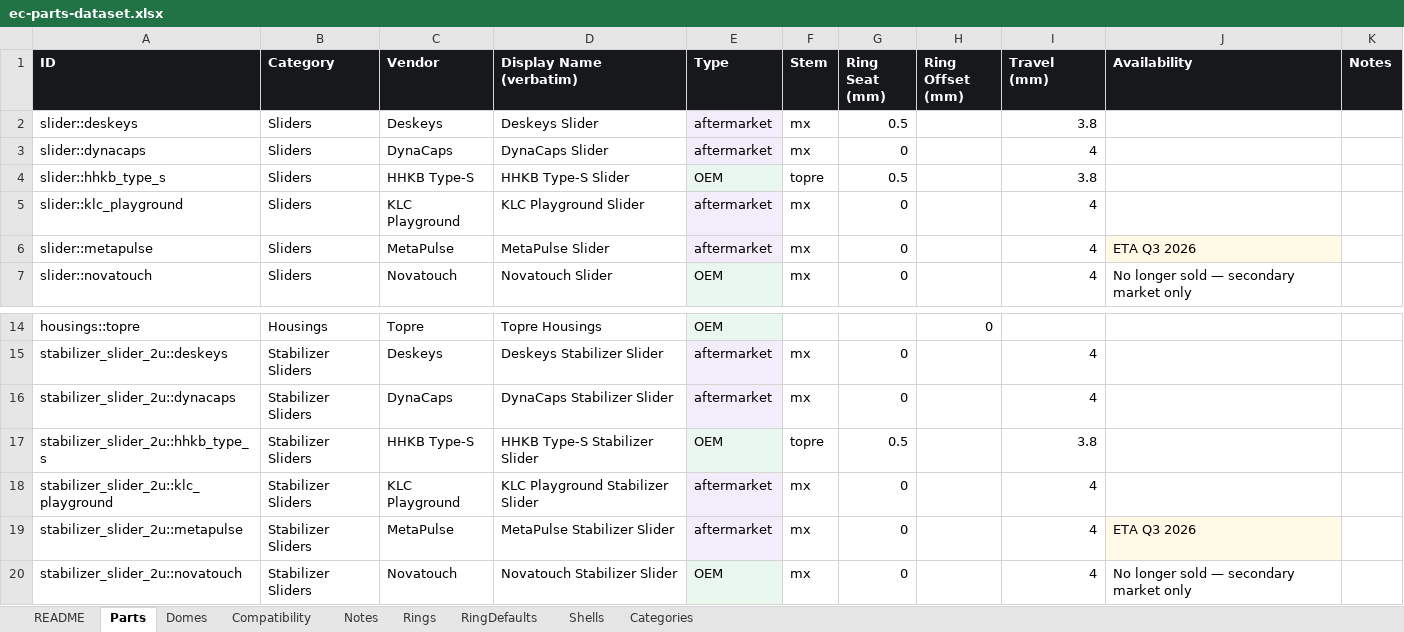
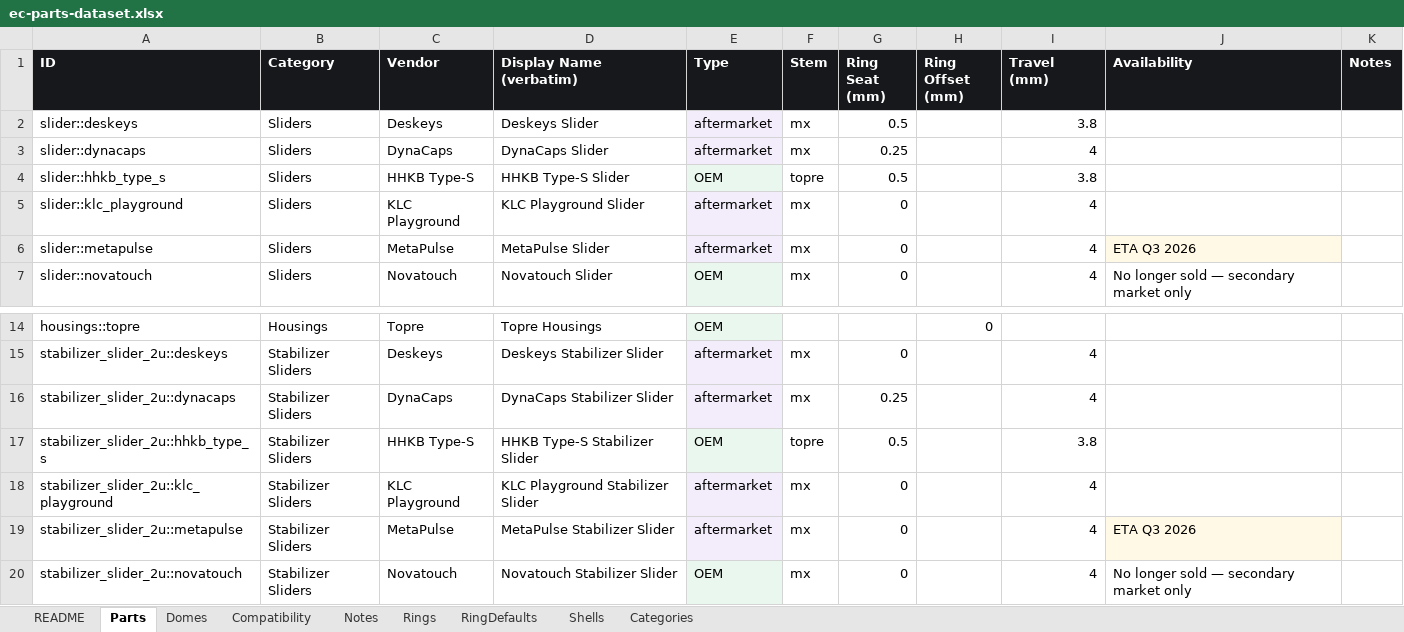
Before and after one commit to BuddyOG/topre-force-curves, an Excel workbook: ec-parts-dataset.xlsx, sheet Parts, drawn as a sheet; only a part is shown, gaps mark what is left out; values as stored, in another font and other column widths than the file's, no borders; the diff names each change by its address in the sheet, - before the commit and + after, or states it on an @@ line.

Commit message:
lib 3.3 data r4
Dome Lab Parts Library — lib-3.4 · data r6 changelog
Build stamp: 2026-07-11

DATASET (ec-parts-dataset.xlsx — data r6, from data r5)
- Ring Seat (mm) updated 0 → 0.25 on two Parts rows:
    · slider::dynacaps (DynaCaps Slider)
    · stabilizer_slider_2u::dynacaps (DynaCaps Stabilizer Slider)
- No other cells or tabs changed.

BUILDER (dome-lab-parts.html — lib-3.4, from lib-3.3)
- EC.PARTS seat values updated to 0.25 on the same two parts. The chatter/
  precompression formula (effective = ring − (seat + housing offset)) now
  yields your stated numbers with no engine change: 0.5 mm ring → 0.25 mm
  dome precompression (travel 3.75 mm); 0.3 mm ring → 0.05 mm (travel 3.95 mm).
- ringMath display precision fixed from one decimal to trimmed two decimals
  (new fmtMM helper): a 0.25 seat would otherwise have displayed as "0.3 mm
  precompression" and 3.75 mm travel as "3.8 mm". Whole-tenth values render
  exactly as before (0.2 stays "0.2", not "0.20").
- Header stamp bumped: build lib-3.4 · data r6.

ASSUMPTIONS (flagged)
- The RingDefaults note on DynaCaps Slider ("Pre-Compression by Design;
  compression warning until 0.3 mm selected") was left verbatim; with the new
  seat a 0.3 mm ring still shows 0.05 mm precompression, so reword it if that
  note should now read differently.
- Default ring assignments (DynaCaps 1u default 0.5 mm) were not changed —
  your message described the consequence of the default, not a new default.

VERIFICATION
- Workbook: exactly two cells changed, both verified 0.25; all other tabs and
  the 368-row Compatibility edge list untouched.
- HTML: jsdom battery, 18/18 passed — no load errors; both DynaCaps seats read
  0.25 and all other seats unchanged; ringMath reproduces both stated cases
  verbatim in the UI string; no-ring case correctly flips to 0.25 mm chatter;
  Deskeys 0.2 mm chatter / 0.7 mm flush, Topre flush, and HHKB flush
  regressions all pass; COMPAT still 368 edges with r5 additions intact.

```diff
--- a/ec-parts-dataset.xlsx (sheet Parts)
+++ b/ec-parts-dataset.xlsx (sheet Parts)
-G3 (Ring Seat (mm)): 0
+G3 (Ring Seat (mm)): 0.25
-G16 (Ring Seat (mm)): 0
+G16 (Ring Seat (mm)): 0.25
```
Also changed, not shown: sheet Compatibility, hidden cells, 1 other file.
